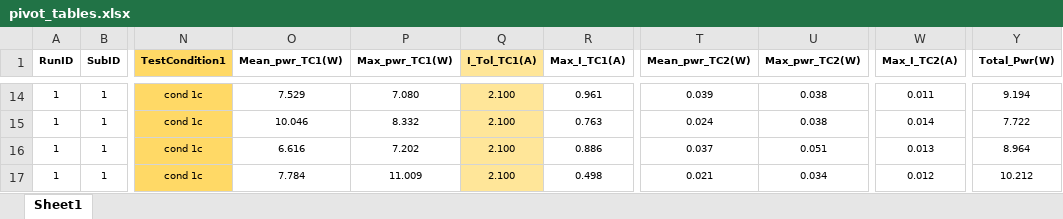
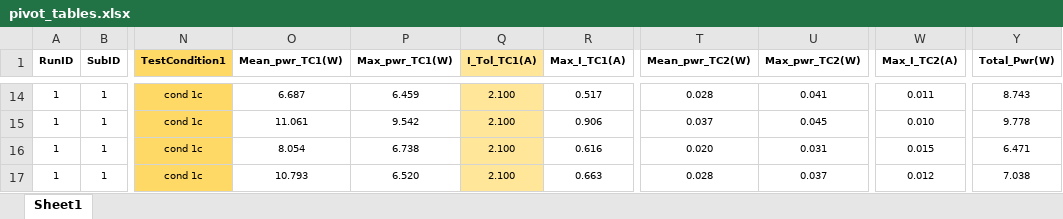
Before and after one commit to trenton3983/Excel_Automation_with_Python, an Excel workbook: Pivot_Tables_and_Table/pivot_tables.xlsx, sheet Sheet1, drawn as a sheet; only a part is shown, gaps mark what is left out; values as stored, in another font and other column widths than the file's, no borders; the diff covers the shown part only; the diff names each change by its address in the sheet, - before the commit and + after, or states it on an @@ line.

```diff
--- a/Pivot_Tables_and_Table/pivot_tables.xlsx (sheet Sheet1)
+++ b/Pivot_Tables_and_Table/pivot_tables.xlsx (sheet Sheet1)
-O14 (Mean_pwr_TC1(W)): 7.529
+O14 (Mean_pwr_TC1(W)): 6.687
-P14 (Max_pwr_TC1(W)): 7.080
+P14 (Max_pwr_TC1(W)): 6.459
-R14 (Max_I_TC1(A)): 0.961
+R14 (Max_I_TC1(A)): 0.517
-T14 (Mean_pwr_TC2(W)): 0.039
+T14 (Mean_pwr_TC2(W)): 0.028
-U14 (Max_pwr_TC2(W)): 0.038
+U14 (Max_pwr_TC2(W)): 0.041
-Y14 (Total_Pwr(W)): 9.194
+Y14 (Total_Pwr(W)): 8.743
-O15 (Mean_pwr_TC1(W)): 10.046
+O15 (Mean_pwr_TC1(W)): 11.061
-P15 (Max_pwr_TC1(W)): 8.332
+P15 (Max_pwr_TC1(W)): 9.542
-R15 (Max_I_TC1(A)): 0.763
+R15 (Max_I_TC1(A)): 0.906
-T15 (Mean_pwr_TC2(W)): 0.024
+T15 (Mean_pwr_TC2(W)): 0.037
-U15 (Max_pwr_TC2(W)): 0.038
+U15 (Max_pwr_TC2(W)): 0.045
-W15 (Max_I_TC2(A)): 0.014
+W15 (Max_I_TC2(A)): 0.010
-Y15 (Total_Pwr(W)): 7.722
+Y15 (Total_Pwr(W)): 9.778
-O16 (Mean_pwr_TC1(W)): 6.616
+O16 (Mean_pwr_TC1(W)): 8.054
-P16 (Max_pwr_TC1(W)): 7.202
+P16 (Max_pwr_TC1(W)): 6.738
-R16 (Max_I_TC1(A)): 0.886
+R16 (Max_I_TC1(A)): 0.616
-T16 (Mean_pwr_TC2(W)): 0.037
+T16 (Mean_pwr_TC2(W)): 0.020
-U16 (Max_pwr_TC2(W)): 0.051
+U16 (Max_pwr_TC2(W)): 0.031
-W16 (Max_I_TC2(A)): 0.013
+W16 (Max_I_TC2(A)): 0.015
-Y16 (Total_Pwr(W)): 8.964
+Y16 (Total_Pwr(W)): 6.471
-O17 (Mean_pwr_TC1(W)): 7.784
+O17 (Mean_pwr_TC1(W)): 10.793
-P17 (Max_pwr_TC1(W)): 11.009
+P17 (Max_pwr_TC1(W)): 6.520
-R17 (Max_I_TC1(A)): 0.498
+R17 (Max_I_TC1(A)): 0.663
-T17 (Mean_pwr_TC2(W)): 0.021
+T17 (Mean_pwr_TC2(W)): 0.028
-U17 (Max_pwr_TC2(W)): 0.034
+U17 (Max_pwr_TC2(W)): 0.037
-Y17 (Total_Pwr(W)): 10.212
+Y17 (Total_Pwr(W)): 7.038
```
Also changed, not shown: 54 added rows and 336 edited cells elsewhere in this sheet, hidden cells.
